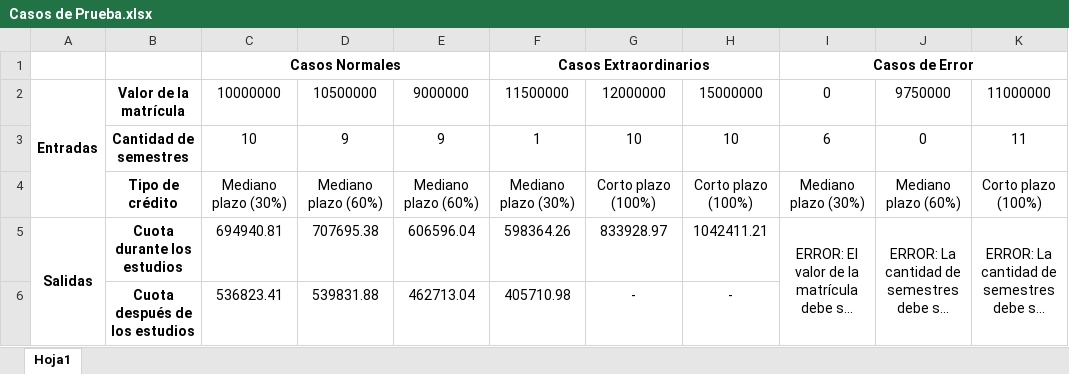
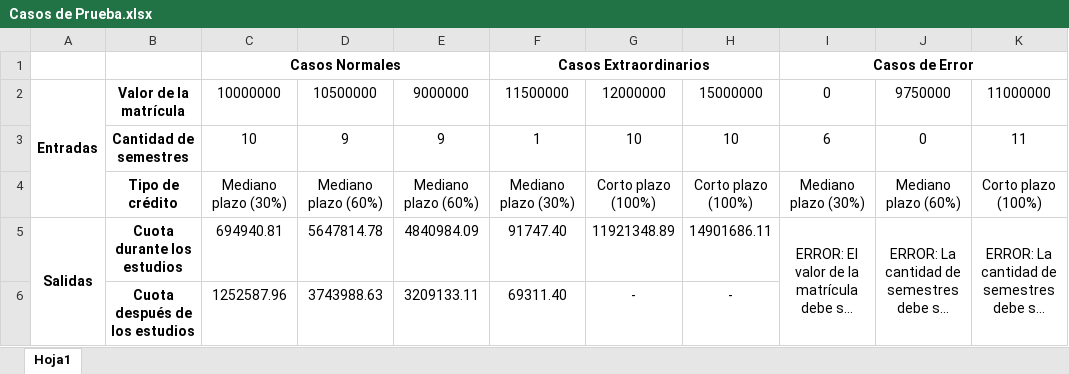
Before and after one commit to Juanes1805/Icetex_Simulator_web, an Excel workbook: Casos de Prueba.xlsx, sheet Hoja1, drawn as a sheet; only a part is shown; long unchanged cells end in …; values as stored, in another font and other column widths than the file's, no borders; the diff names each change by its address in the sheet, - before the commit and + after, or states it on an @@ line.

```diff
--- a/Casos de Prueba.xlsx (sheet Hoja1)
+++ b/Casos de Prueba.xlsx (sheet Hoja1)
-D5: 707695.38
+D5: 5647814.78
-E5: 606596.04
+E5: 4840984.09
-F5: 598364.26
+F5: 91747.40
-G5: 833928.97
+G5: 11921348.89
-H5: 1042411.21
+H5: 14901686.11
-C6: 536823.41
+C6: 1252587.96
-D6: 539831.88
+D6: 3743988.63
-E6: 462713.04
+E6: 3209133.11
-F6: 405710.98
+F6: 69311.40
```
Also changed, not shown: 2 other files.
